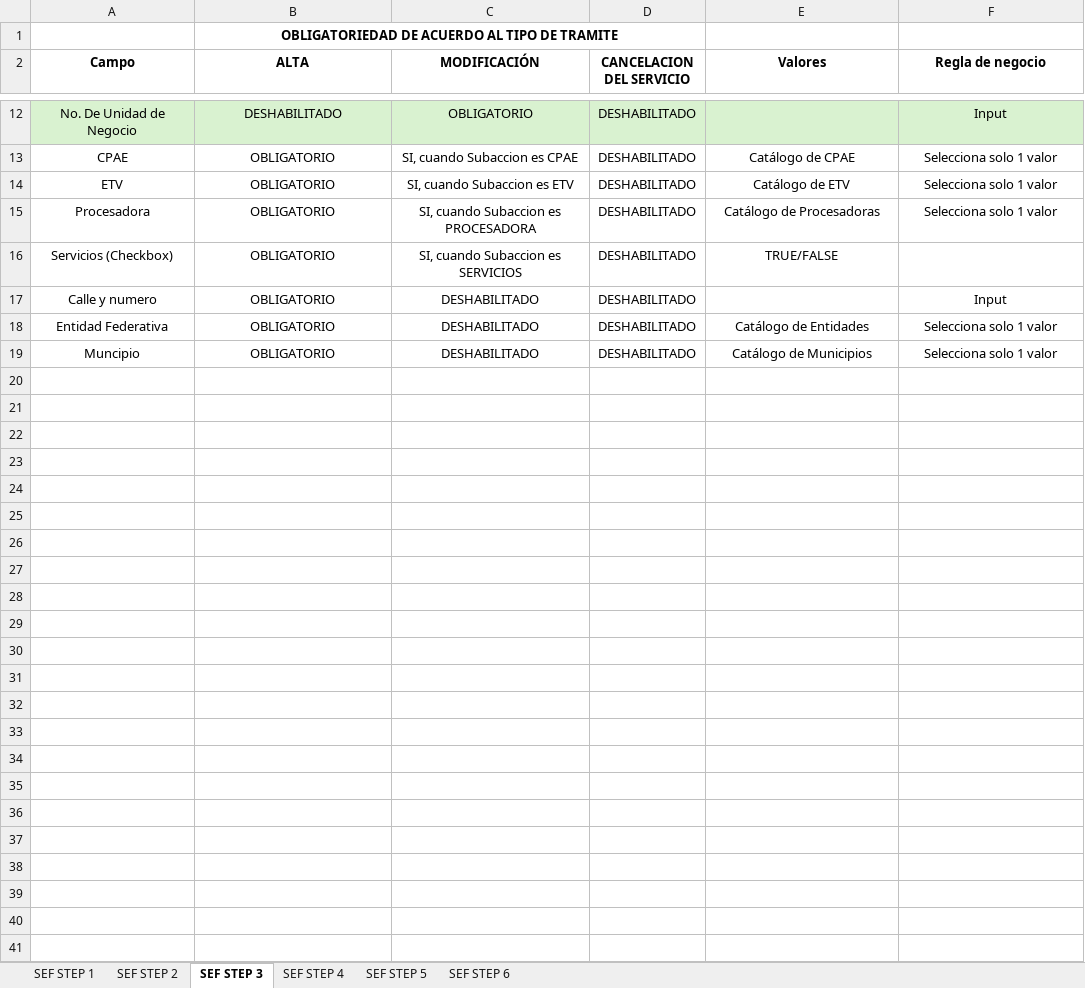
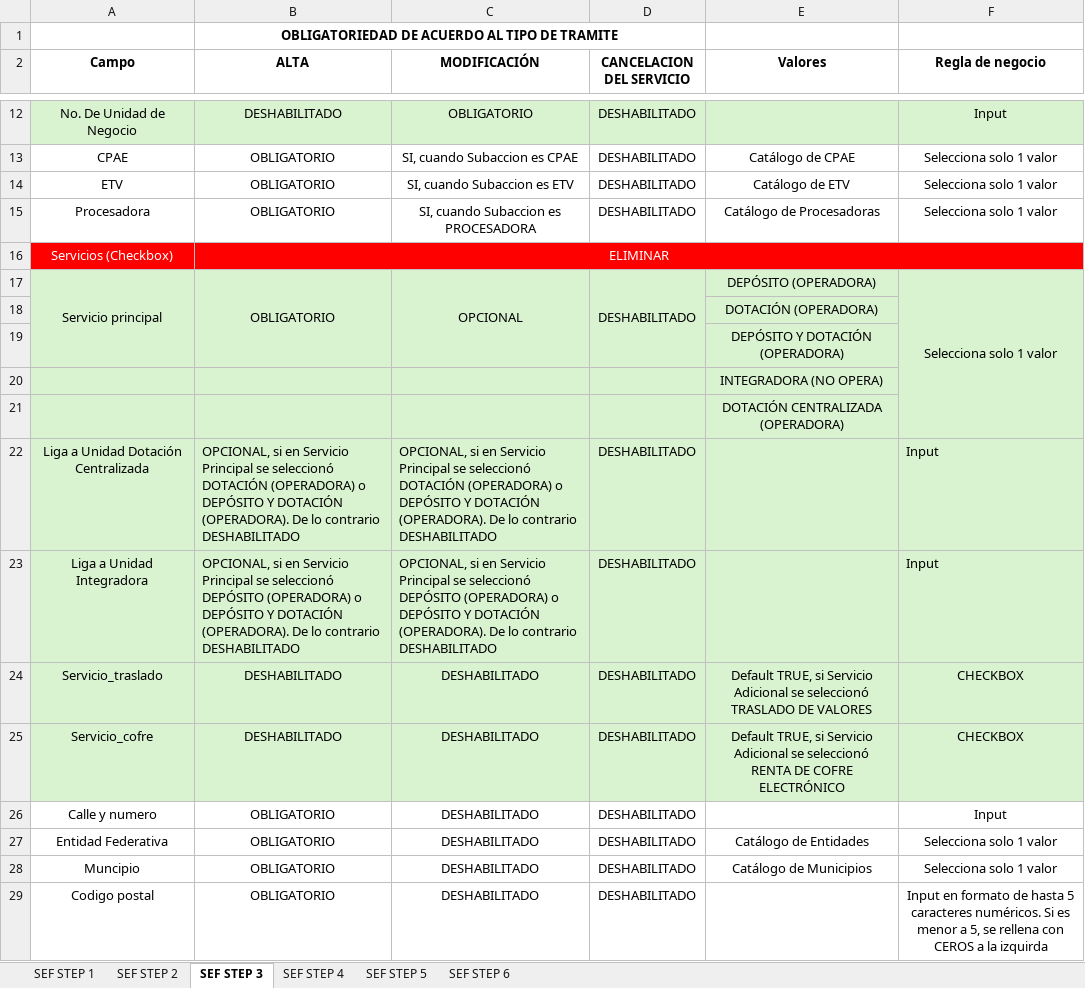
Before and after one commit to eg86788/CobranzaEspecializada, an Excel workbook: Reglas de Negocio.xlsx, sheet SEF STEP 3, drawn as a sheet; only a part is shown, gaps mark what is left out; values as stored, in another font and other column widths than the file's, no borders; removed rows and columns are numbered as before the commit, all else as after; the diff names each change by its address in the sheet, - before the commit and + after, or states it on an @@ line.

Commit message:
Actualzacio RN Steps 2, 3 y 6

```diff
--- a/Reglas de Negocio.xlsx (sheet SEF STEP 3)
+++ b/Reglas de Negocio.xlsx (sheet SEF STEP 3)
-row 16: Servicios (Checkbox) | OBLIGATORIO | SI, cuando Subaccion es SERVICIOS | DESHABILITADO | TRUE/FALSE
+row 16: Servicios (Checkbox) | ELIMINAR
+row 17: Servicio principal | OBLIGATORIO | OPCIONAL | DESHABILITADO | DEPÓSITO (OPERADORA) | Selecciona solo 1 valor
+row 18:  |  |  |  | DOTACIÓN (OPERADORA)
+row 19:  |  |  |  | DEPÓSITO Y DOTACIÓN (OPERADORA)
+row 20:  |  |  |  | INTEGRADORA (NO OPERA)
+row 21:  |  |  |  | DOTACIÓN CENTRALIZADA (OPERADORA)
+row 22: Liga a Unidad Dotación Centralizada | OPCIONAL, si en Servicio Principal se seleccionó DOTACIÓN (OPERADORA) o DEPÓSITO Y DOTACIÓN (OPERADORA). De lo contrario DESHABILITADO | OPCIONAL, si en Servicio Principal se seleccionó DOTACIÓN (OPERADORA) o DEPÓSITO Y DOTACIÓN (OPERADORA). De lo contrario DESHABILITADO | DESHABILITADO |  | Input
+row 23: Liga a Unidad Integradora | OPCIONAL, si en Servicio Principal se seleccionó DEPÓSITO (OPERADORA) o DEPÓSITO Y DOTACIÓN (OPERADORA). De lo contrario DESHABILITADO | OPCIONAL, si en Servicio Principal se seleccionó DEPÓSITO (OPERADORA) o DEPÓSITO Y DOTACIÓN (OPERADORA). De lo contrario DESHABILITADO | DESHABILITADO |  | Input
+row 24: Servicio_traslado | DESHABILITADO | DESHABILITADO | DESHABILITADO | Default TRUE, si Servicio Adicional se seleccionó TRASLADO DE VALORES | CHECKBOX
+row 25: Servicio_cofre | DESHABILITADO | DESHABILITADO | DESHABILITADO | Default TRUE, si Servicio Adicional se seleccionó RENTA DE COFRE ELECTRÓNICO | CHECKBOX
+row 29: Codigo postal | OBLIGATORIO | DESHABILITADO | DESHABILITADO |  | Input en formato de hasta 5 caracteres numéricos. Si es menor a 5, se rellena con CEROS a la izquirda
```
Also changed, not shown: sheet SEF STEP 2.
